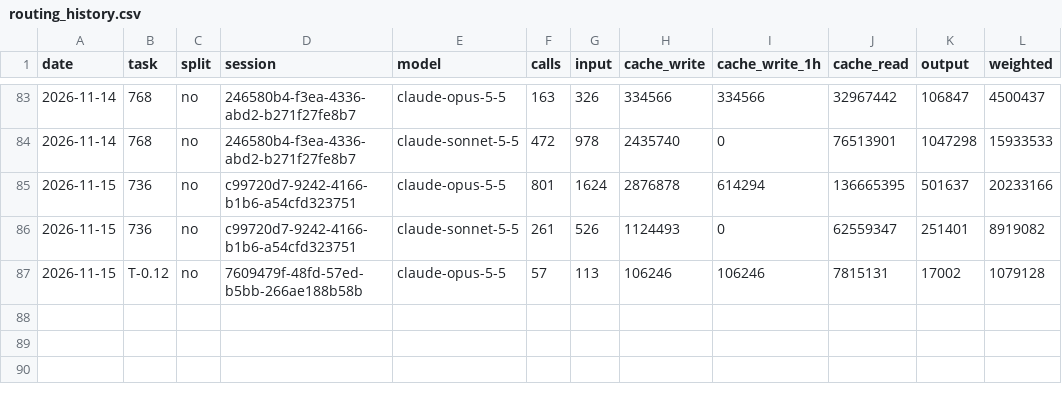
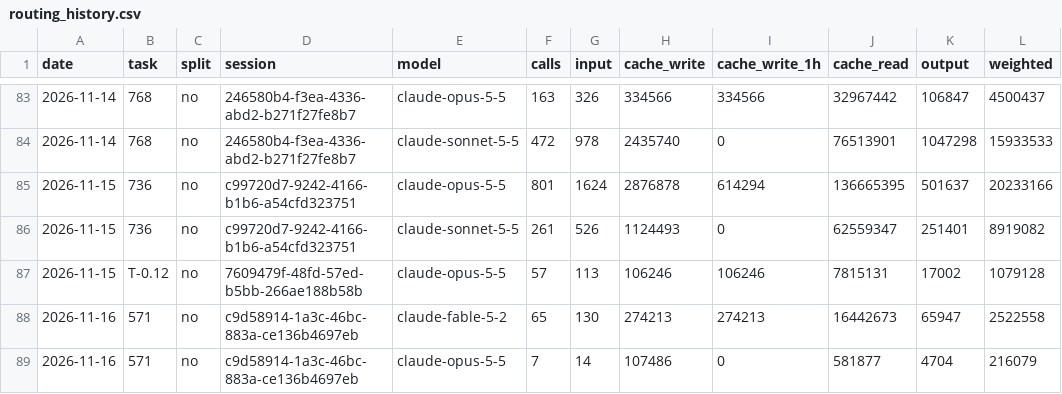
Before and after one commit to Maeximilion/Maex-Voice-Agent, a CSV file: docs/metrics/routing_history.csv, drawn as a sheet; only a part is shown, gaps mark what is left out.

```diff
--- a/docs/metrics/routing_history.csv
+++ b/docs/metrics/routing_history.csv
@@ -87 +87,3 @@ date,task,split,session,model,calls,input,cache_write,cache_write_1h,cache_read,
 2026-11-15,T-0.12,no,7609479f-48fd-57ed-b5bb-266ae188b58b,claude-opus-5-5,57,113,106246,106246,7815131,17002,1079128
+2026-11-16,571,no,c9d58914-1a3c-46bc-883a-ce136b4697eb,claude-fable-5-2,65,130,274213,274213,16442673,65947,2522558
+2026-11-16,571,no,c9d58914-1a3c-46bc-883a-ce136b4697eb,claude-opus-5-5,7,14,107486,0,581877,4704,216079
```
Also changed, not shown: docs/metrics/context_history.csv, 17 other files.
